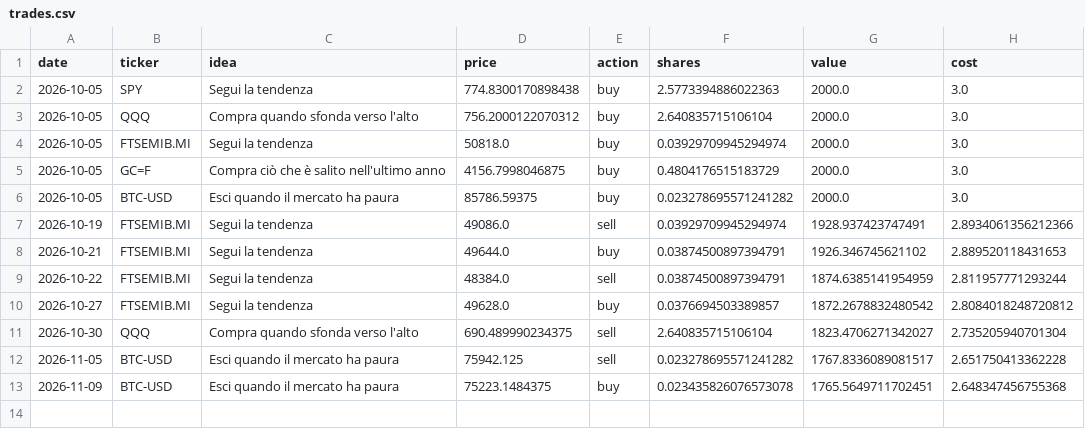
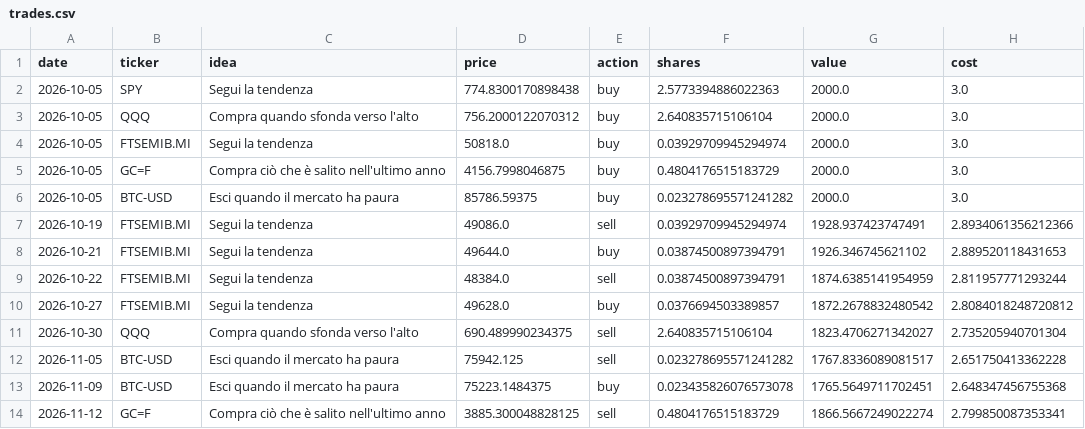
Before and after one commit to PietroPulli/quantlab, a CSV file: paper/trades.csv, drawn as a sheet; the diff names each change by its address in the sheet, - before the commit and + after, or states it on an @@ line.

```diff
--- a/paper/trades.csv
+++ b/paper/trades.csv
+row 14: 2026-11-12 | GC=F | Compra ciò che è salito nell'ultimo anno | 3885.300048828125 | sell | 0.4804176515183729 | 1866.5667249022274 | 2.799850087353341
```
Also changed, not shown: market/AAPL.csv, market/BTC-USD.csv, 16 other files.
